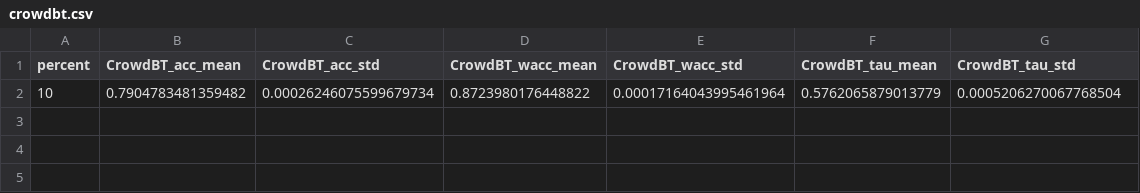
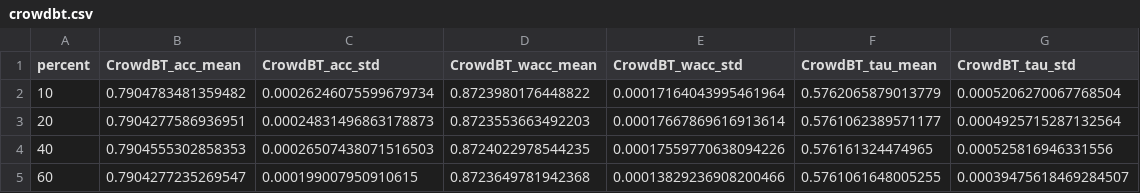
Before and after one commit to KaustubhShejole/PGEM--Spammer-Robust-Crowdsourcing, a CSV file: spammers/faceage/results/left/crowdbt.csv, drawn as a sheet.

Commit message:
Added results at 2025-12-21 11:27:56

```diff
--- a/spammers/faceage/results/left/crowdbt.csv
+++ b/spammers/faceage/results/left/crowdbt.csv
@@ -2 +2,4 @@ percent,CrowdBT_acc_mean,CrowdBT_acc_std,CrowdBT_wacc_mean,CrowdBT_wacc_std,Crow
 10,0.7904783481359482,0.00026246075599679734,0.8723980176448822,0.00017164043995461964,0.5762065879013779,0.0005206270067768504
+20,0.7904277586936951,0.00024831496863178873,0.8723553663492203,0.00017667869616913614,0.5761062389571177,0.0004925715287132564
+40,0.7904555302858353,0.00026507438071516503,0.8724022978544235,0.00017559770638094226,0.576161324474965,0.000525816946331556
+60,0.7904277235269547,0.000199007950910615,0.8723649781942368,0.00013829236908200466,0.5761061648005255,0.00039475618469284507
```
Also changed, not shown: spammers/passage/results/left/barp.csv, 1 other file.
